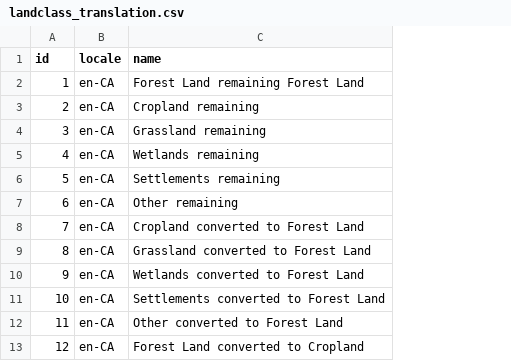
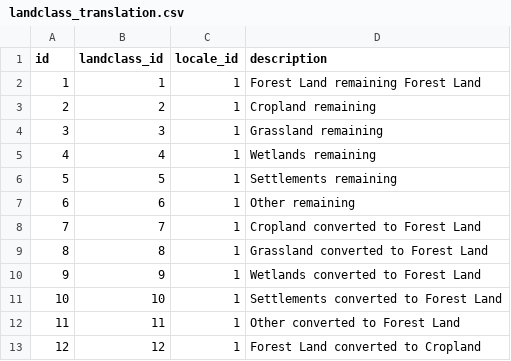
Before and after one commit to cat-cfs/cbm_defaults, a CSV file: landclass_translation.csv, drawn as a sheet; only a part is shown; removed rows and columns are numbered as before the commit, all else as after; the diff names each change by its address in the sheet, - before the commit and + after, or states it on an @@ line.

Commit message:
small issues in csv files, work on disturbances/dms/dm association + translations

```diff
--- a/landclass_translation.csv
+++ b/landclass_translation.csv
-column B (locale), rows 2-13: all en-CA
+column B (landclass_id), rows 2-13: 1 | 2 | 3 | 4 | 5 | 6 | 7 | 8 | 9 | 10 | 11 | 12
+column C (locale_id), rows 2-13: all 1
-D1: name
+D1: description
```
Also changed, not shown: 2 other files.
